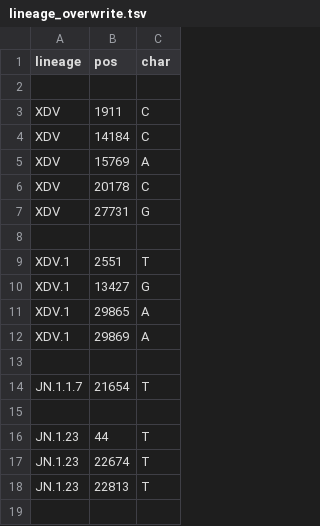
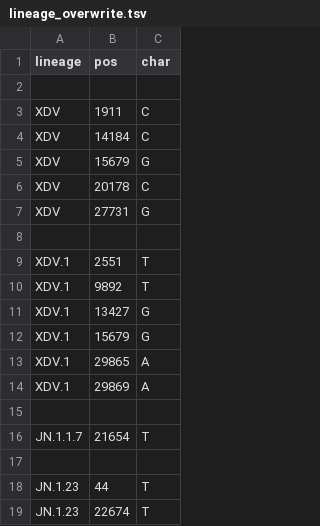
Before and after one commit to neherlab/nextclade_data_workflows, a TSV file: sars-cov-2/profiles/clades/lineage_overwrite.tsv, drawn as a sheet; only a part is shown; the shorter side is filled out with more unchanged rows.

Commit message:
Fix XDV overwrite

```diff
--- a/sars-cov-2/profiles/clades/lineage_overwrite.tsv
+++ b/sars-cov-2/profiles/clades/lineage_overwrite.tsv
@@ -4,3 +4,3 @@ XDV	1911	C
 XDV	14184	C
-XDV	15769	A
+XDV	15679	G
 XDV	20178	C
@@ -9,3 +9,5 @@ XDV	27731	G
 XDV.1	2551	T
+XDV.1	9892	T
 XDV.1	13427	G
+XDV.1	15679	G
 XDV.1	29865	A
```
